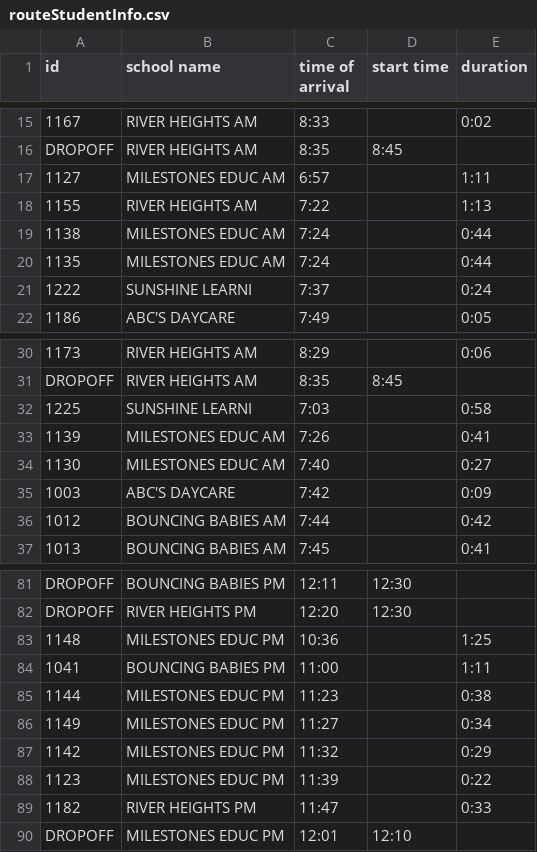
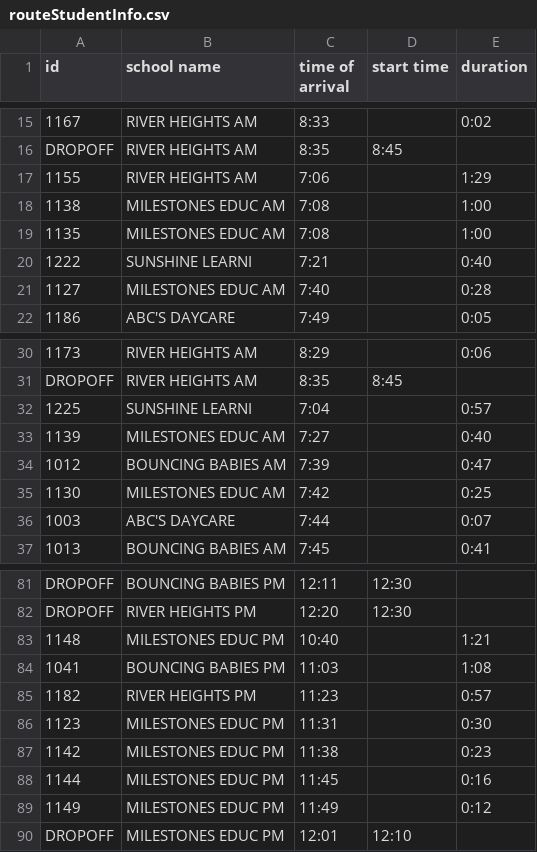
Before and after one commit to TNWOG/PICMath_SDMA, a CSV file: routeStudentInfo.csv, drawn as a sheet; only a part is shown, gaps mark what is left out; removed rows and columns are numbered as before the commit, all else as after; the diff covers the shown part only; the diff names each change by its address in the sheet, - before the commit and + after, or states it on an @@ line.

```diff
--- a/routeStudentInfo.csv
+++ b/routeStudentInfo.csv
-row 17: 1127 | MILESTONES EDUC AM | 6:57 |  | 1:11
-C17 (time of arrival): 7:22
+C17 (time of arrival): 7:06
-E17 (duration): 1:13
+E17 (duration): 1:29
-C18:C19 (time of arrival): 7:24
+C18:C19 (time of arrival): 7:08
-E18:E19 (duration): 0:44
+E18:E19 (duration): 1:00
-C20 (time of arrival): 7:37
+C20 (time of arrival): 7:21
-E20 (duration): 0:24
+E20 (duration): 0:40
+row 21: 1127 | MILESTONES EDUC AM | 7:40 |  | 0:28
-C32 (time of arrival): 7:03
+C32 (time of arrival): 7:04
-E32 (duration): 0:58
+E32 (duration): 0:57
-C33 (time of arrival): 7:26
+C33 (time of arrival): 7:27
-E33 (duration): 0:41
+E33 (duration): 0:40
+row 34: 1012 | BOUNCING BABIES AM | 7:39 |  | 0:47
-C35 (time of arrival): 7:40
+C35 (time of arrival): 7:42
-E35 (duration): 0:27
+E35 (duration): 0:25
-C36 (time of arrival): 7:42
+C36 (time of arrival): 7:44
-E36 (duration): 0:09
+E36 (duration): 0:07
-row 36: 1012 | BOUNCING BABIES AM | 7:44 |  | 0:42
-C83 (time of arrival): 10:36
+C83 (time of arrival): 10:40
-E83 (duration): 1:25
+E83 (duration): 1:21
-C84 (time of arrival): 11:00
+C84 (time of arrival): 11:03
-E84 (duration): 1:11
+E84 (duration): 1:08
+row 85: 1182 | RIVER HEIGHTS PM | 11:23 |  | 0:57
+row 86: 1123 | MILESTONES EDUC PM | 11:31 |  | 0:30
+row 87: 1142 | MILESTONES EDUC PM | 11:38 |  | 0:23
-C88 (time of arrival): 11:23
+C88 (time of arrival): 11:45
-E88 (duration): 0:38
+E88 (duration): 0:16
-C89 (time of arrival): 11:27
+C89 (time of arrival): 11:49
-E89 (duration): 0:34
+E89 (duration): 0:12
-row 87: 1142 | MILESTONES EDUC PM | 11:32 |  | 0:29
-row 88: 1123 | MILESTONES EDUC PM | 11:39 |  | 0:22
-row 89: 1182 | RIVER HEIGHTS PM | 11:47 |  | 0:33
```
Also changed, not shown: 1 moved row elsewhere in this file, routeOutputData.csv, 4 other files.
